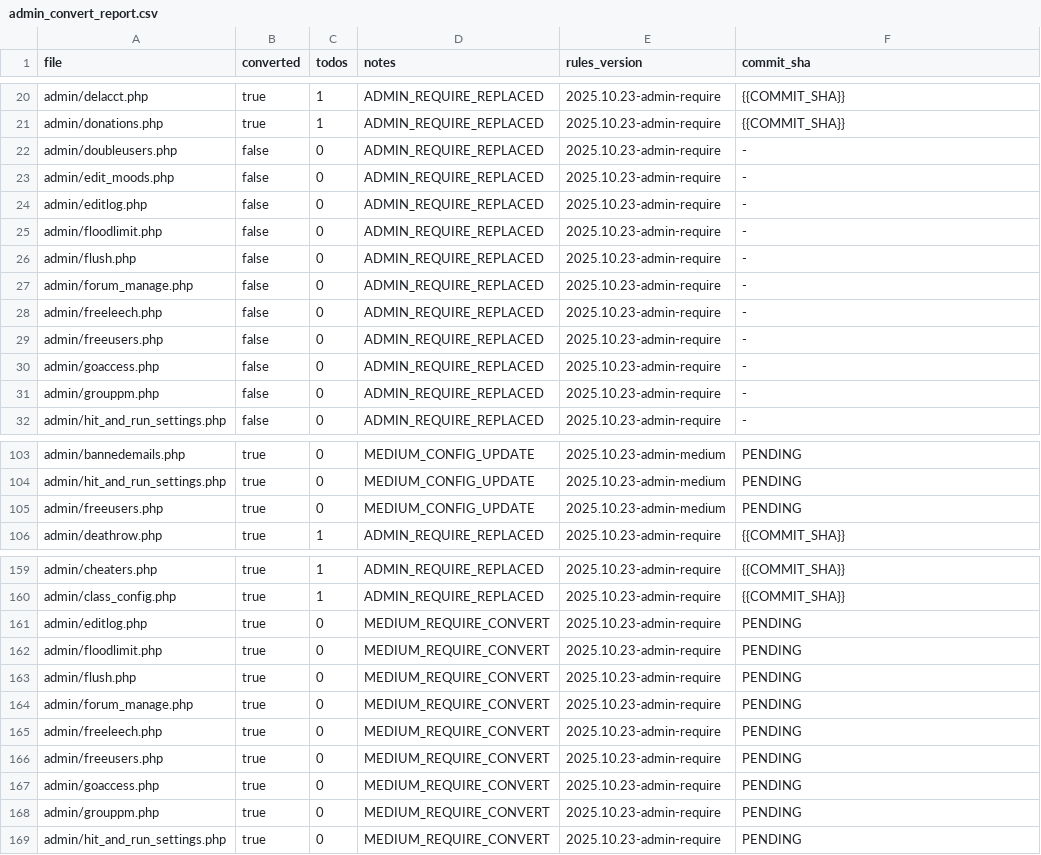
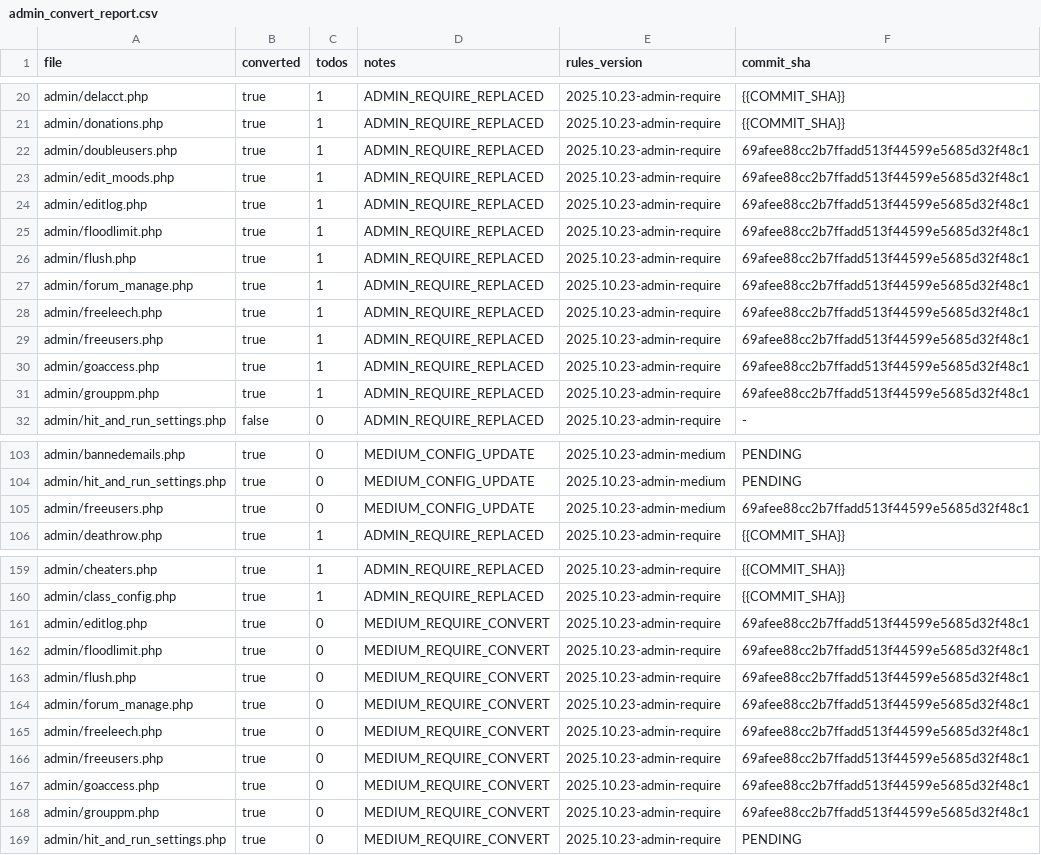
Before and after one commit to trackerone/Pu-239, a CSV file: tools/admin_convert_report.csv, drawn as a sheet; only a part is shown, gaps mark what is left out; the diff covers the shown part only.

Commit message:
feat(admin): replace legacy admin require with controllers (auto batch)

```diff
--- a/tools/admin_convert_report.csv
+++ b/tools/admin_convert_report.csv
@@ -21,12 +21,12 @@ admin/delacct.php,true,1,ADMIN_REQUIRE_REPLACED,2025.10.23-admin-require,{{COMMI
 admin/donations.php,true,1,ADMIN_REQUIRE_REPLACED,2025.10.23-admin-require,{{COMMIT_SHA}}
-admin/doubleusers.php,false,0,ADMIN_REQUIRE_REPLACED,2025.10.23-admin-require,-
-admin/edit_moods.php,false,0,ADMIN_REQUIRE_REPLACED,2025.10.23-admin-require,-
-admin/editlog.php,false,0,ADMIN_REQUIRE_REPLACED,2025.10.23-admin-require,-
-admin/floodlimit.php,false,0,ADMIN_REQUIRE_REPLACED,2025.10.23-admin-require,-
-admin/flush.php,false,0,ADMIN_REQUIRE_REPLACED,2025.10.23-admin-require,-
-admin/forum_manage.php,false,0,ADMIN_REQUIRE_REPLACED,2025.10.23-admin-require,-
-admin/freeleech.php,false,0,ADMIN_REQUIRE_REPLACED,2025.10.23-admin-require,-
-admin/freeusers.php,false,0,ADMIN_REQUIRE_REPLACED,2025.10.23-admin-require,-
-admin/goaccess.php,false,0,ADMIN_REQUIRE_REPLACED,2025.10.23-admin-require,-
-admin/grouppm.php,false,0,ADMIN_REQUIRE_REPLACED,2025.10.23-admin-require,-
+admin/doubleusers.php,true,1,ADMIN_REQUIRE_REPLACED,2025.10.23-admin-require,69afee88cc2b7ffadd513f44599e5685d32f48c1
+admin/edit_moods.php,true,1,ADMIN_REQUIRE_REPLACED,2025.10.23-admin-require,69afee88cc2b7ffadd513f44599e5685d32f48c1
+admin/editlog.php,true,1,ADMIN_REQUIRE_REPLACED,2025.10.23-admin-require,69afee88cc2b7ffadd513f44599e5685d32f48c1
+admin/floodlimit.php,true,1,ADMIN_REQUIRE_REPLACED,2025.10.23-admin-require,69afee88cc2b7ffadd513f44599e5685d32f48c1
+admin/flush.php,true,1,ADMIN_REQUIRE_REPLACED,2025.10.23-admin-require,69afee88cc2b7ffadd513f44599e5685d32f48c1
+admin/forum_manage.php,true,1,ADMIN_REQUIRE_REPLACED,2025.10.23-admin-require,69afee88cc2b7ffadd513f44599e5685d32f48c1
+admin/freeleech.php,true,1,ADMIN_REQUIRE_REPLACED,2025.10.23-admin-require,69afee88cc2b7ffadd513f44599e5685d32f48c1
+admin/freeusers.php,true,1,ADMIN_REQUIRE_REPLACED,2025.10.23-admin-require,69afee88cc2b7ffadd513f44599e5685d32f48c1
+admin/goaccess.php,true,1,ADMIN_REQUIRE_REPLACED,2025.10.23-admin-require,69afee88cc2b7ffadd513f44599e5685d32f48c1
+admin/grouppm.php,true,1,ADMIN_REQUIRE_REPLACED,2025.10.23-admin-require,69afee88cc2b7ffadd513f44599e5685d32f48c1
 admin/hit_and_run_settings.php,false,0,ADMIN_REQUIRE_REPLACED,2025.10.23-admin-require,-
@@ -104,3 +104,3 @@ admin/bannedemails.php,true,0,MEDIUM_CONFIG_UPDATE,2025.10.23-admin-medium,PENDI
 admin/hit_and_run_settings.php,true,0,MEDIUM_CONFIG_UPDATE,2025.10.23-admin-medium,PENDING
-admin/freeusers.php,true,0,MEDIUM_CONFIG_UPDATE,2025.10.23-admin-medium,PENDING
+admin/freeusers.php,true,0,MEDIUM_CONFIG_UPDATE,2025.10.23-admin-medium,69afee88cc2b7ffadd513f44599e5685d32f48c1
 admin/deathrow.php,true,1,ADMIN_REQUIRE_REPLACED,2025.10.23-admin-require,{{COMMIT_SHA}}
@@ -160,10 +160,10 @@ admin/cheaters.php,true,1,ADMIN_REQUIRE_REPLACED,2025.10.23-admin-require,{{COMM
 admin/class_config.php,true,1,ADMIN_REQUIRE_REPLACED,2025.10.23-admin-require,{{COMMIT_SHA}}
-admin/editlog.php,true,0,MEDIUM_REQUIRE_CONVERT,2025.10.23-admin-require,PENDING
-admin/floodlimit.php,true,0,MEDIUM_REQUIRE_CONVERT,2025.10.23-admin-require,PENDING
-admin/flush.php,true,0,MEDIUM_REQUIRE_CONVERT,2025.10.23-admin-require,PENDING
-admin/forum_manage.php,true,0,MEDIUM_REQUIRE_CONVERT,2025.10.23-admin-require,PENDING
-admin/freeleech.php,true,0,MEDIUM_REQUIRE_CONVERT,2025.10.23-admin-require,PENDING
-admin/freeusers.php,true,0,MEDIUM_REQUIRE_CONVERT,2025.10.23-admin-require,PENDING
-admin/goaccess.php,true,0,MEDIUM_REQUIRE_CONVERT,2025.10.23-admin-require,PENDING
-admin/grouppm.php,true,0,MEDIUM_REQUIRE_CONVERT,2025.10.23-admin-require,PENDING
+admin/editlog.php,true,0,MEDIUM_REQUIRE_CONVERT,2025.10.23-admin-require,69afee88cc2b7ffadd513f44599e5685d32f48c1
+admin/floodlimit.php,true,0,MEDIUM_REQUIRE_CONVERT,2025.10.23-admin-require,69afee88cc2b7ffadd513f44599e5685d32f48c1
+admin/flush.php,true,0,MEDIUM_REQUIRE_CONVERT,2025.10.23-admin-require,69afee88cc2b7ffadd513f44599e5685d32f48c1
+admin/forum_manage.php,true,0,MEDIUM_REQUIRE_CONVERT,2025.10.23-admin-require,69afee88cc2b7ffadd513f44599e5685d32f48c1
+admin/freeleech.php,true,0,MEDIUM_REQUIRE_CONVERT,2025.10.23-admin-require,69afee88cc2b7ffadd513f44599e5685d32f48c1
+admin/freeusers.php,true,0,MEDIUM_REQUIRE_CONVERT,2025.10.23-admin-require,69afee88cc2b7ffadd513f44599e5685d32f48c1
+admin/goaccess.php,true,0,MEDIUM_REQUIRE_CONVERT,2025.10.23-admin-require,69afee88cc2b7ffadd513f44599e5685d32f48c1
+admin/grouppm.php,true,0,MEDIUM_REQUIRE_CONVERT,2025.10.23-admin-require,69afee88cc2b7ffadd513f44599e5685d32f48c1
 admin/hit_and_run_settings.php,true,0,MEDIUM_REQUIRE_CONVERT,2025.10.23-admin-require,PENDING
```
Also changed, not shown: 9 edited cells elsewhere in this file, 29 other files.
